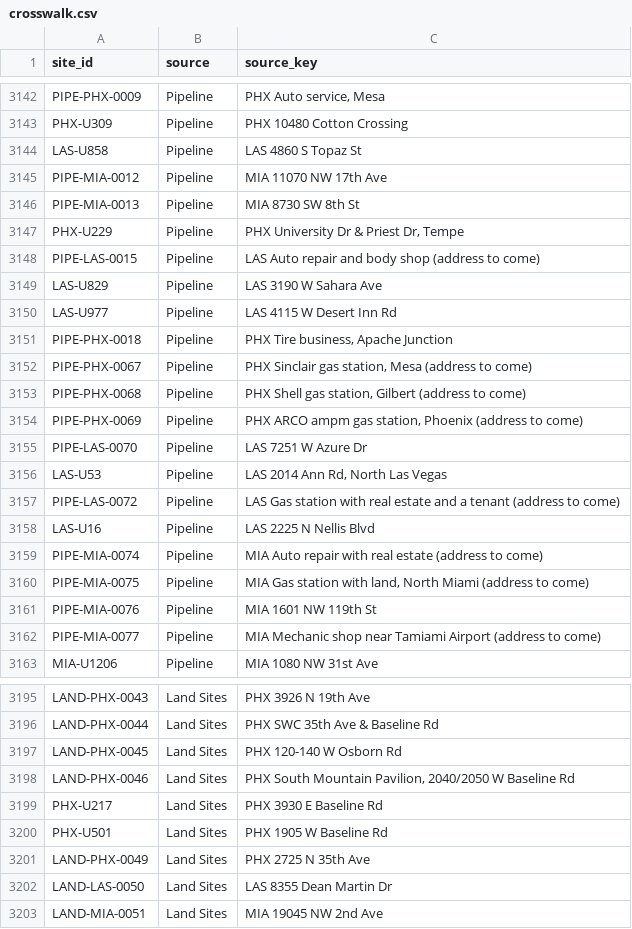
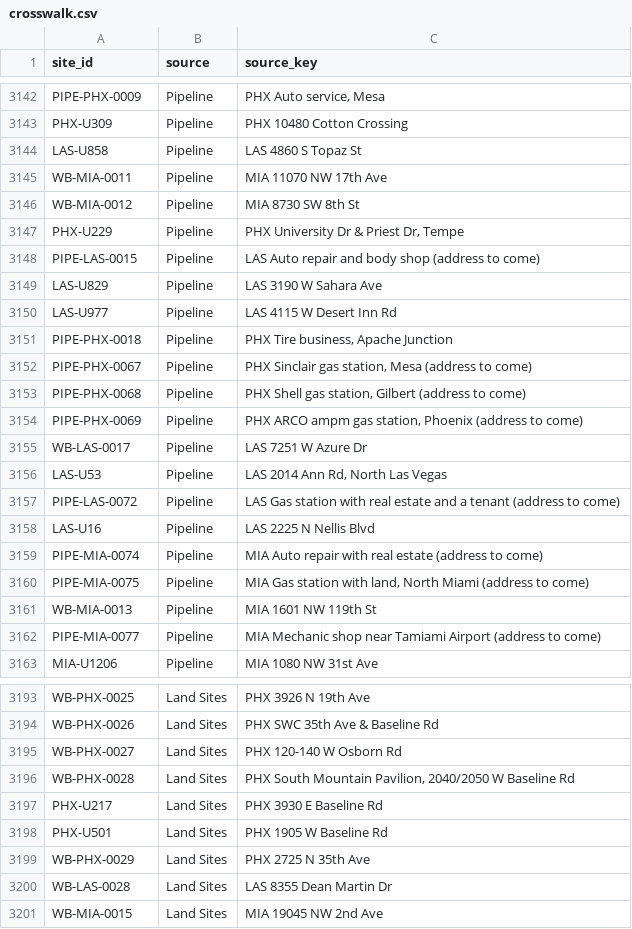
Before and after one commit to jaideepdhanoa/distributed-sites-map, a CSV file: data/generated/crosswalk.csv, drawn as a sheet; only a part is shown, gaps mark what is left out; addresses are those after the commit; the diff covers the shown part only; the diff names each change by its address in the sheet, - before the commit and + after, or states it on an @@ line.

```diff
--- a/data/generated/crosswalk.csv
+++ b/data/generated/crosswalk.csv
-A3145 (site_id): PIPE-MIA-0012
+A3145 (site_id): WB-MIA-0011
-A3146 (site_id): PIPE-MIA-0013
+A3146 (site_id): WB-MIA-0012
-A3155 (site_id): PIPE-LAS-0070
+A3155 (site_id): WB-LAS-0017
-A3161 (site_id): PIPE-MIA-0076
+A3161 (site_id): WB-MIA-0013
-A3193 (site_id): LAND-PHX-0043
+A3193 (site_id): WB-PHX-0025
-A3194 (site_id): LAND-PHX-0044
+A3194 (site_id): WB-PHX-0026
-A3195 (site_id): LAND-PHX-0045
+A3195 (site_id): WB-PHX-0027
-A3196 (site_id): LAND-PHX-0046
+A3196 (site_id): WB-PHX-0028
-A3199 (site_id): LAND-PHX-0049
+A3199 (site_id): WB-PHX-0029
-A3200 (site_id): LAND-LAS-0050
+A3200 (site_id): WB-LAS-0028
-A3201 (site_id): LAND-MIA-0051
+A3201 (site_id): WB-MIA-0015
```
Also changed, not shown: 2 removed rows and 22 edited cells elsewhere in this file, 11 other files.
